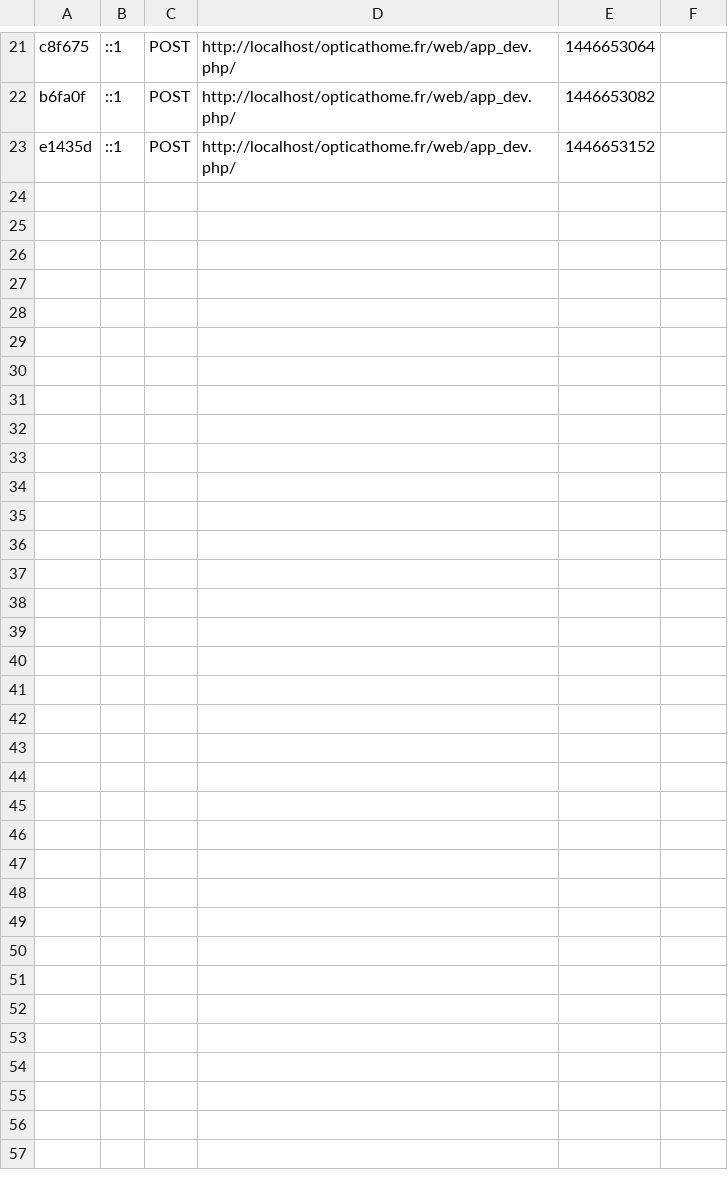
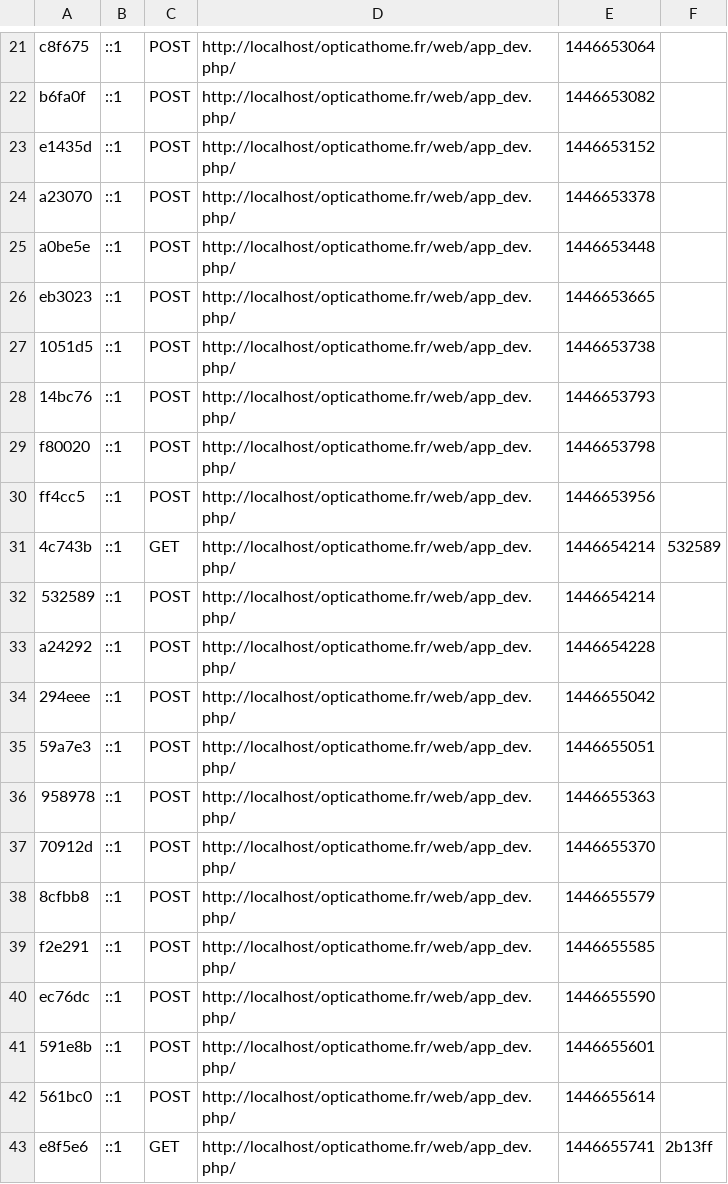
Before and after one commit to Flushdrew/opticathome.fr, a CSV file: app/cache/dev/profiler/index.csv, drawn as a sheet; only a part is shown, gaps mark what is left out; the diff covers the shown part only; the diff names each change by its address in the sheet, - before the commit and + after, or states it on an @@ line.

```diff
--- a/app/cache/dev/profiler/index.csv
+++ b/app/cache/dev/profiler/index.csv
+row 24: a23070 | ::1 | POST | http://localhost/opticathome.fr/web/app_dev.php/ | 1446653378
+row 25: a0be5e | ::1 | POST | http://localhost/opticathome.fr/web/app_dev.php/ | 1446653448
+row 26: eb3023 | ::1 | POST | http://localhost/opticathome.fr/web/app_dev.php/ | 1446653665
+row 27: 1051d5 | ::1 | POST | http://localhost/opticathome.fr/web/app_dev.php/ | 1446653738
+row 28: 14bc76 | ::1 | POST | http://localhost/opticathome.fr/web/app_dev.php/ | 1446653793
+row 29: f80020 | ::1 | POST | http://localhost/opticathome.fr/web/app_dev.php/ | 1446653798
+row 30: ff4cc5 | ::1 | POST | http://localhost/opticathome.fr/web/app_dev.php/ | 1446653956
+row 31: 4c743b | ::1 | GET | http://localhost/opticathome.fr/web/app_dev.php/ | 1446654214 | 532589
+row 32: 532589 | ::1 | POST | http://localhost/opticathome.fr/web/app_dev.php/ | 1446654214
+row 33: a24292 | ::1 | POST | http://localhost/opticathome.fr/web/app_dev.php/ | 1446654228
+row 34: 294eee | ::1 | POST | http://localhost/opticathome.fr/web/app_dev.php/ | 1446655042
+row 35: 59a7e3 | ::1 | POST | http://localhost/opticathome.fr/web/app_dev.php/ | 1446655051
+row 36: 958978 | ::1 | POST | http://localhost/opticathome.fr/web/app_dev.php/ | 1446655363
+row 37: 70912d | ::1 | POST | http://localhost/opticathome.fr/web/app_dev.php/ | 1446655370
+row 38: 8cfbb8 | ::1 | POST | http://localhost/opticathome.fr/web/app_dev.php/ | 1446655579
+row 39: f2e291 | ::1 | POST | http://localhost/opticathome.fr/web/app_dev.php/ | 1446655585
+row 40: ec76dc | ::1 | POST | http://localhost/opticathome.fr/web/app_dev.php/ | 1446655590
+row 41: 591e8b | ::1 | POST | http://localhost/opticathome.fr/web/app_dev.php/ | 1446655601
+row 42: 561bc0 | ::1 | POST | http://localhost/opticathome.fr/web/app_dev.php/ | 1446655614
+row 43: e8f5e6 | ::1 | GET | http://localhost/opticathome.fr/web/app_dev.php/ | 1446655741 | 2b13ff
```
Also changed, not shown: 18 added rows elsewhere in this file, 17 other files.
